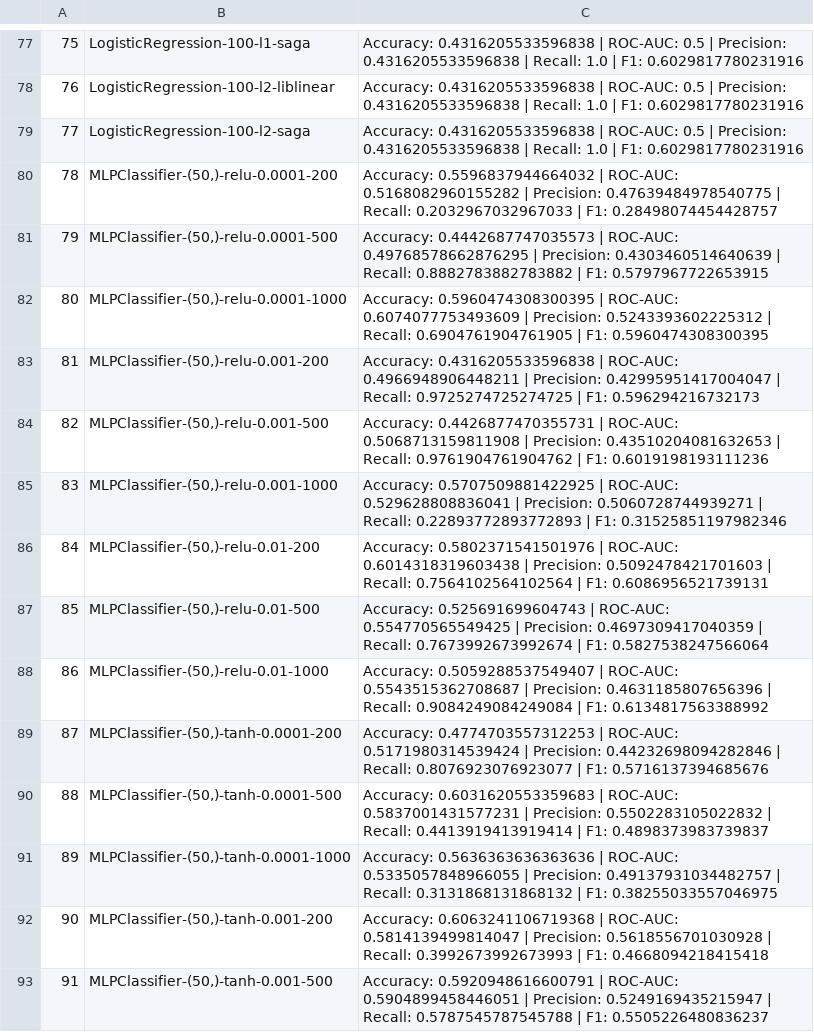
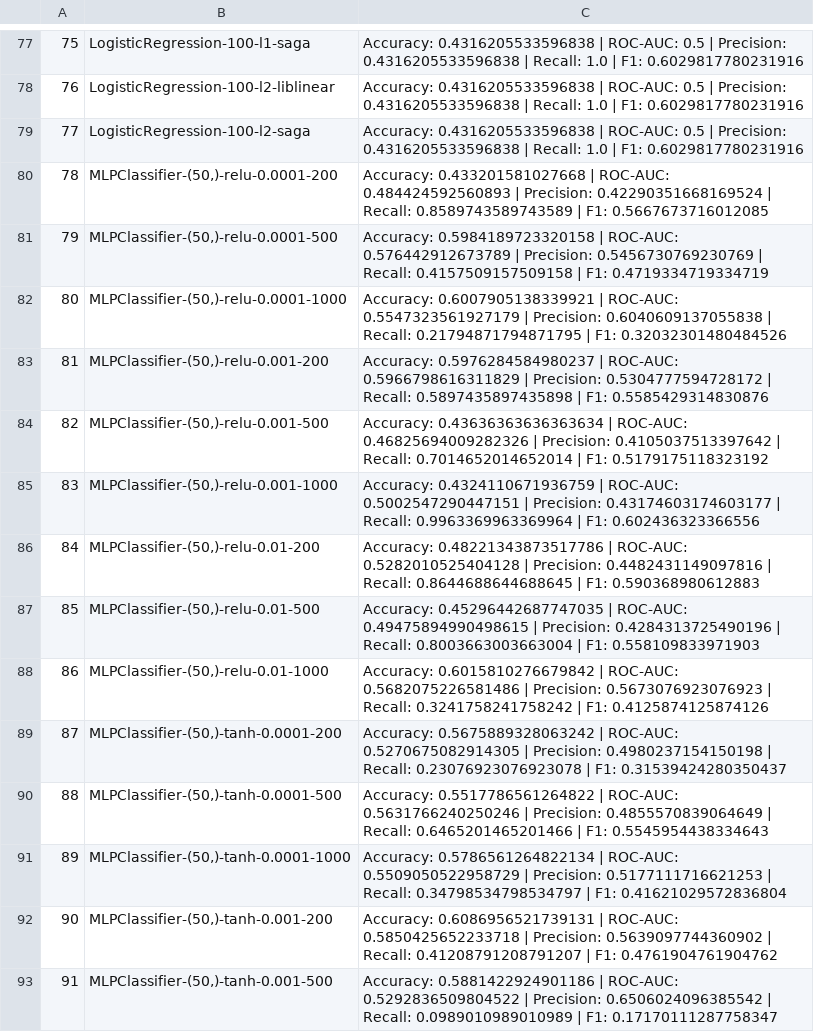
Before and after one commit to mateugazi/czasteczkowa-inzynierka, a CSV file: experiments/BACE/BACE_comparison_results_classification_sc_svm.csv, drawn as a sheet; only a part is shown, gaps mark what is left out; the diff covers the shown part only.

```diff
--- a/experiments/BACE/BACE_comparison_results_classification_sc_svm.csv
+++ b/experiments/BACE/BACE_comparison_results_classification_sc_svm.csv
@@ -79,15 +79,15 @@
 77,LogisticRegression-100-l2-saga,Accuracy: 0.4316205533596838 | ROC-AUC: 0.5 | Precision: 0.4316205533596838 | Recall: 1.0 | F1: 0.6029817780231916
-78,"MLPClassifier-(50,)-relu-0.0001-200",Accuracy: 0.5596837944664032 | ROC-AUC: 0.5168082960155282 | Precision: 0.47639484978540775 | Recall: 0.2032967032967033 | F1: 0.28498074454428757
-79,"MLPClassifier-(50,)-relu-0.0001-500",Accuracy: 0.4442687747035573 | ROC-AUC: 0.49768578662876295 | Precision: 0.4303460514640639 | Recall: 0.8882783882783882 | F1: 0.5797967722653915
-80,"MLPClassifier-(50,)-relu-0.0001-1000",Accuracy: 0.5960474308300395 | ROC-AUC: 0.6074077753493609 | Precision: 0.5243393602225312 | Recall: 0.6904761904761905 | F1: 0.5960474308300395
-81,"MLPClassifier-(50,)-relu-0.001-200",Accuracy: 0.4316205533596838 | ROC-AUC: 0.4966948906448211 | Precision: 0.42995951417004047 | Recall: 0.9725274725274725 | F1: 0.596294216732173
-82,"MLPClassifier-(50,)-relu-0.001-500",Accuracy: 0.4426877470355731 | ROC-AUC: 0.5068713159811908 | Precision: 0.43510204081632653 | Recall: 0.9761904761904762 | F1: 0.6019198193111236
-83,"MLPClassifier-(50,)-relu-0.001-1000",Accuracy: 0.5707509881422925 | ROC-AUC: 0.529628808836041 | Precision: 0.5060728744939271 | Recall: 0.22893772893772893 | F1: 0.31525851197982346
-84,"MLPClassifier-(50,)-relu-0.01-200",Accuracy: 0.5802371541501976 | ROC-AUC: 0.6014318319603438 | Precision: 0.5092478421701603 | Recall: 0.7564102564102564 | F1: 0.6086956521739131
-85,"MLPClassifier-(50,)-relu-0.01-500",Accuracy: 0.525691699604743 | ROC-AUC: 0.554770565549425 | Precision: 0.4697309417040359 | Recall: 0.7673992673992674 | F1: 0.5827538247566064
-86,"MLPClassifier-(50,)-relu-0.01-1000",Accuracy: 0.5059288537549407 | ROC-AUC: 0.5543515362708687 | Precision: 0.4631185807656396 | Recall: 0.9084249084249084 | F1: 0.6134817563388992
-87,"MLPClassifier-(50,)-tanh-0.0001-200",Accuracy: 0.4774703557312253 | ROC-AUC: 0.5171980314539424 | Precision: 0.44232698094282846 | Recall: 0.8076923076923077 | F1: 0.5716137394685676
-88,"MLPClassifier-(50,)-tanh-0.0001-500",Accuracy: 0.6031620553359683 | ROC-AUC: 0.5837001431577231 | Precision: 0.5502283105022832 | Recall: 0.4413919413919414 | F1: 0.4898373983739837
-89,"MLPClassifier-(50,)-tanh-0.0001-1000",Accuracy: 0.5636363636363636 | ROC-AUC: 0.5335057848966055 | Precision: 0.49137931034482757 | Recall: 0.3131868131868132 | F1: 0.38255033557046975
-90,"MLPClassifier-(50,)-tanh-0.001-200",Accuracy: 0.6063241106719368 | ROC-AUC: 0.5814139499814047 | Precision: 0.5618556701030928 | Recall: 0.3992673992673993 | F1: 0.4668094218415418
-91,"MLPClassifier-(50,)-tanh-0.001-500",Accuracy: 0.5920948616600791 | ROC-AUC: 0.5904899458446051 | Precision: 0.5249169435215947 | Recall: 0.5787545787545788 | F1: 0.5505226480836237
+78,"MLPClassifier-(50,)-relu-0.0001-200",Accuracy: 0.433201581027668 | ROC-AUC: 0.484424592560893 | Precision: 0.42290351668169524 | Recall: 0.8589743589743589 | F1: 0.5667673716012085
+79,"MLPClassifier-(50,)-relu-0.0001-500",Accuracy: 0.5984189723320158 | ROC-AUC: 0.576442912673789 | Precision: 0.5456730769230769 | Recall: 0.4157509157509158 | F1: 0.4719334719334719
+80,"MLPClassifier-(50,)-relu-0.0001-1000",Accuracy: 0.6007905138339921 | ROC-AUC: 0.5547323561927179 | Precision: 0.6040609137055838 | Recall: 0.21794871794871795 | F1: 0.32032301480484526
+81,"MLPClassifier-(50,)-relu-0.001-200",Accuracy: 0.5976284584980237 | ROC-AUC: 0.5966798616311829 | Precision: 0.5304777594728172 | Recall: 0.5897435897435898 | F1: 0.5585429314830876
+82,"MLPClassifier-(50,)-relu-0.001-500",Accuracy: 0.43636363636363634 | ROC-AUC: 0.46825694009282326 | Precision: 0.4105037513397642 | Recall: 0.7014652014652014 | F1: 0.5179175118323192
+83,"MLPClassifier-(50,)-relu-0.001-1000",Accuracy: 0.4324110671936759 | ROC-AUC: 0.5002547290447151 | Precision: 0.43174603174603177 | Recall: 0.9963369963369964 | F1: 0.602436323366556
+84,"MLPClassifier-(50,)-relu-0.01-200",Accuracy: 0.48221343873517786 | ROC-AUC: 0.5282010525404128 | Precision: 0.4482431149097816 | Recall: 0.8644688644688645 | F1: 0.590368980612883
+85,"MLPClassifier-(50,)-relu-0.01-500",Accuracy: 0.45296442687747035 | ROC-AUC: 0.49475894990498615 | Precision: 0.4284313725490196 | Recall: 0.8003663003663004 | F1: 0.558109833971903
+86,"MLPClassifier-(50,)-relu-0.01-1000",Accuracy: 0.6015810276679842 | ROC-AUC: 0.5682075226581486 | Precision: 0.5673076923076923 | Recall: 0.3241758241758242 | F1: 0.4125874125874126
+87,"MLPClassifier-(50,)-tanh-0.0001-200",Accuracy: 0.5675889328063242 | ROC-AUC: 0.5270675082914305 | Precision: 0.4980237154150198 | Recall: 0.23076923076923078 | F1: 0.31539424280350437
+88,"MLPClassifier-(50,)-tanh-0.0001-500",Accuracy: 0.5517786561264822 | ROC-AUC: 0.5631766240250246 | Precision: 0.4855570839064649 | Recall: 0.6465201465201466 | F1: 0.5545954438334643
+89,"MLPClassifier-(50,)-tanh-0.0001-1000",Accuracy: 0.5786561264822134 | ROC-AUC: 0.5509050522958729 | Precision: 0.5177111716621253 | Recall: 0.34798534798534797 | F1: 0.41621029572836804
+90,"MLPClassifier-(50,)-tanh-0.001-200",Accuracy: 0.6086956521739131 | ROC-AUC: 0.5850425652233718 | Precision: 0.5639097744360902 | Recall: 0.41208791208791207 | F1: 0.4761904761904762
+91,"MLPClassifier-(50,)-tanh-0.001-500",Accuracy: 0.5881422924901186 | ROC-AUC: 0.5292836509804522 | Precision: 0.6506024096385542 | Recall: 0.0989010989010989 | F1: 0.17170111287758347
```
Also changed, not shown: 108 edited cells elsewhere in this file, experiments/BACE/BACE_comparison_results_regression_sc_svm.csv, experiments/BACE/BACE_comparison_results_regression_scpca_svm.csv, 1 other file.
